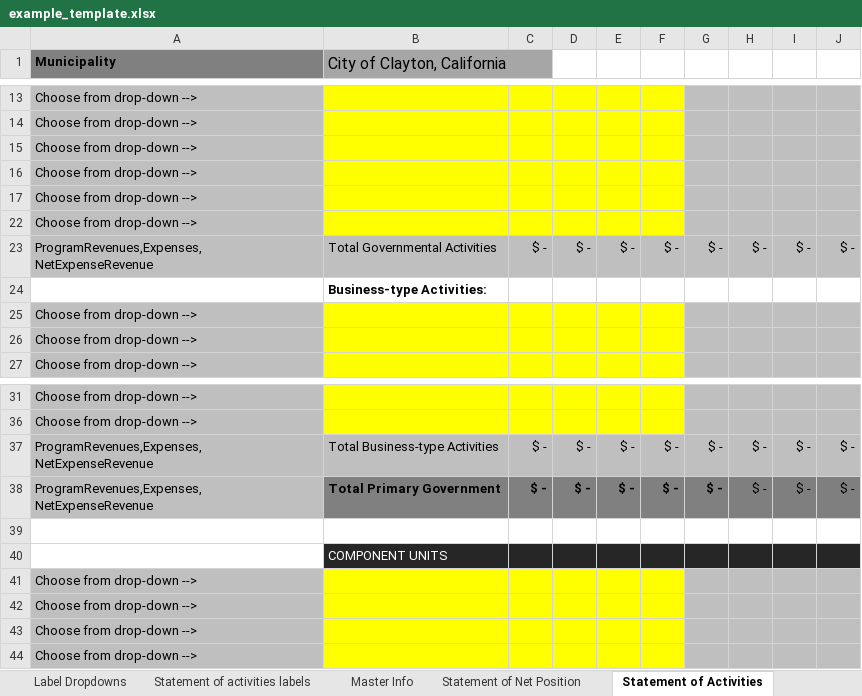
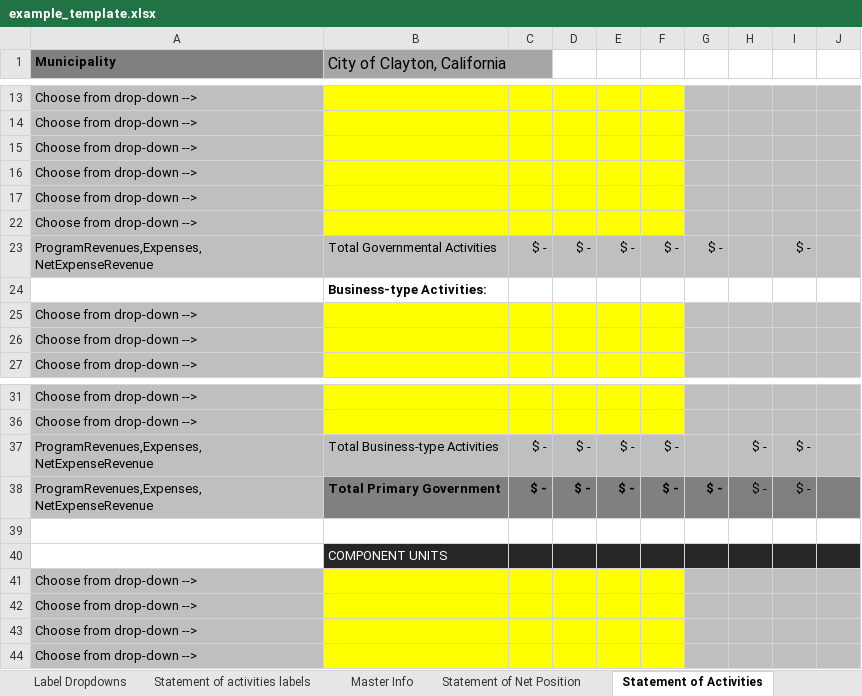
Before and after one commit to closup/process-xbrl, an Excel workbook: static/input_files/acfrs/example_template.xlsx, sheet Statement of Activities, drawn as a sheet; only a part is shown, gaps mark what is left out; values as stored, in another font and other column widths than the file's, no borders; conditional formats not drawn; the diff names each change by its address in the sheet, - before the commit and + after, or states it on an @@ line.

Commit message:
first stab at parsing statement of activities

```diff
--- a/static/input_files/acfrs/example_template.xlsx (sheet Statement of Activities)
+++ b/static/input_files/acfrs/example_template.xlsx (sheet Statement of Activities)
-H23: $ -
+H23: (empty)
-J23: $ -
+J23: (empty)
-G37: $ -
+G37: (empty)
-J37:J38: $ -
+J37:J38: (empty)
```
Also changed, not shown: formulas that keep their value, 15 other files.
